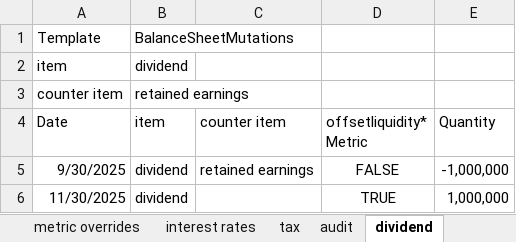
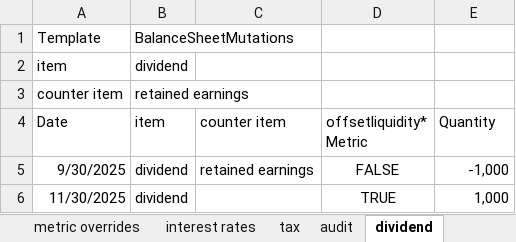
Before and after one commit to woutersolutions/BankProjections, an Excel workbook: src/examples/scenarios/example_excel.xlsx, sheet dividend, drawn as a sheet; values as stored, in another font and other column widths than the file's, no borders; the diff names each change by its address in the sheet, - before the commit and + after, or states it on an @@ line.

```diff
--- a/src/examples/scenarios/example_excel.xlsx (sheet dividend)
+++ b/src/examples/scenarios/example_excel.xlsx (sheet dividend)
-E5 (Quantity): -1,000,000
+E5 (Quantity): -1,000
-E6 (Quantity): 1,000,000
+E6 (Quantity): 1,000
```
Also changed, not shown: sheet metric overrides, sheet production, sheet costs, 2 other files.
